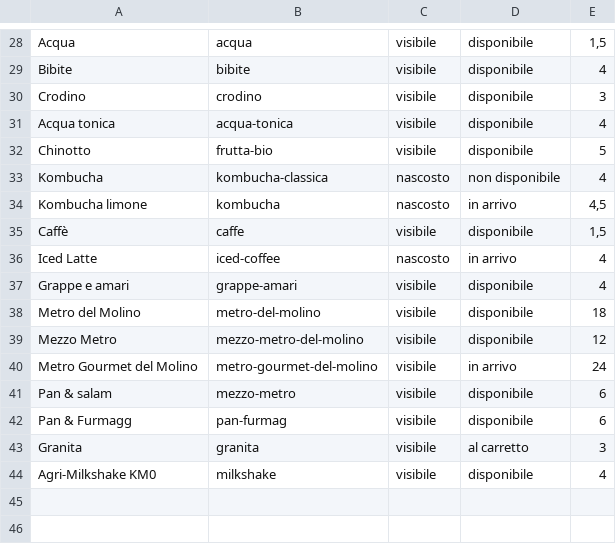
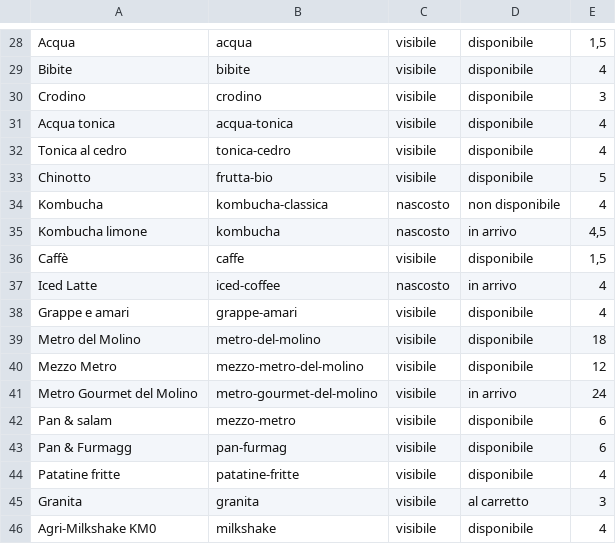
Before and after one commit to molinosantamarta/aperitivo-menu, a CSV file: public/data/google-sheet-template-semplice.csv, drawn as a sheet; only a part is shown, gaps mark what is left out.

```diff
--- a/public/data/google-sheet-template-semplice.csv
+++ b/public/data/google-sheet-template-semplice.csv
@@ -31,2 +31,3 @@ Crodino,crodino,visibile,disponibile,3
 Acqua tonica,acqua-tonica,visibile,disponibile,4
+Tonica al cedro,tonica-cedro,visibile,disponibile,4
 Chinotto,frutta-bio,visibile,disponibile,5
@@ -42,2 +43,3 @@ Pan & salam,mezzo-metro,visibile,disponibile,6
 Pan & Furmagg,pan-furmag,visibile,disponibile,6
+Patatine fritte,patatine-fritte,visibile,disponibile,4
 Granita,granita,visibile,al carretto,3
```
Also changed, not shown: public/data/google-sheet-template.csv, 13 other files.
